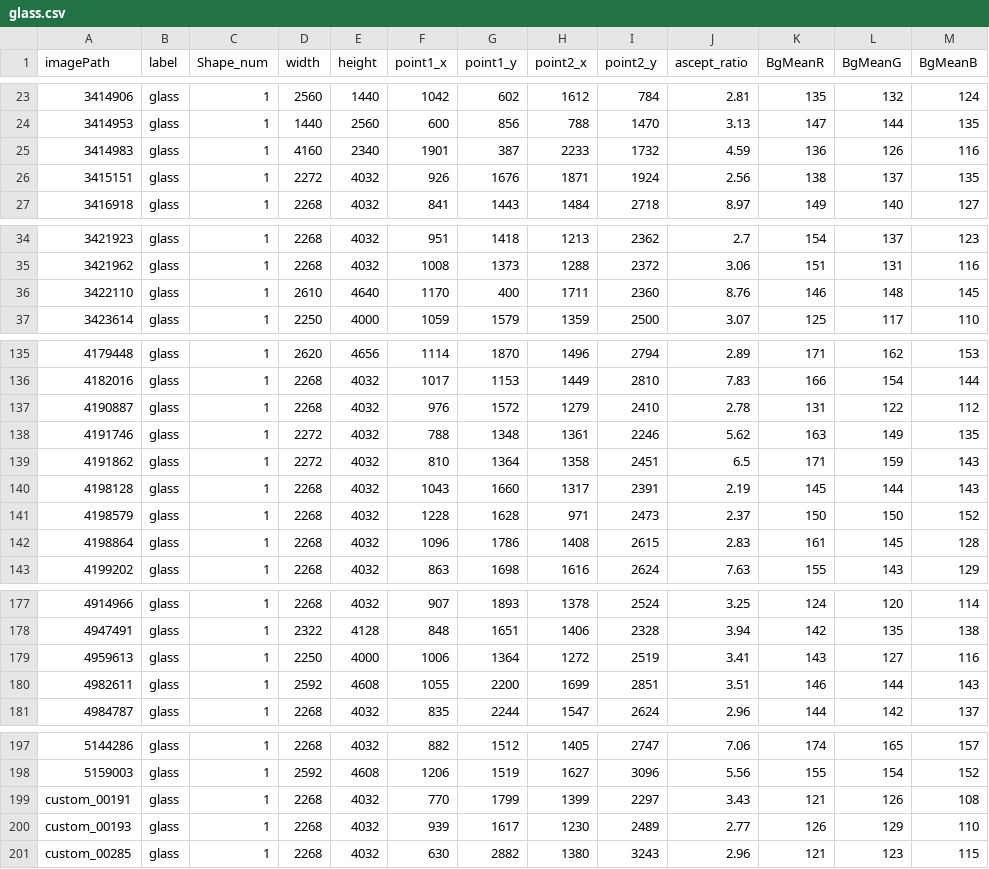
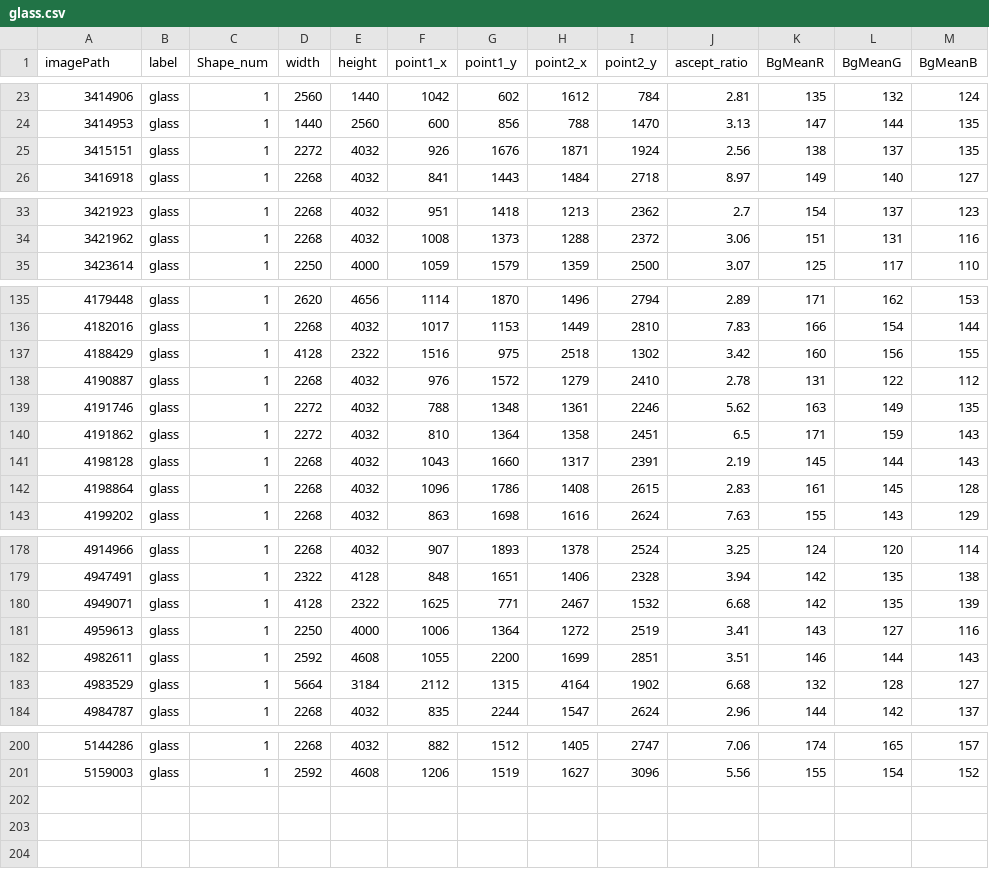
Before and after one commit to rlgus3351/ProjectDataAnalysis, a CSV file: dataset(bgrMean)/glass.csv, drawn as a sheet; only a part is shown, gaps mark what is left out; the diff covers the shown part only.

```diff
--- a/dataset(bgrMean)/glass.csv
+++ b/dataset(bgrMean)/glass.csv
@@ -24,3 +24,2 @@ imagePath,label,Shape_num,width,height,point1_x,point1_y,point2_x,point2_y,ascep
 3414953,glass,1,1440,2560,600,856,788,1470,3.13,147,144,135
-3414983,glass,1,4160,2340,1901,387,2233,1732,4.59,136,126,116
 3415151,glass,1,2272,4032,926,1676,1871,1924,2.56,138,137,135
@@ -35,3 +34,2 @@ imagePath,label,Shape_num,width,height,point1_x,point1_y,point2_x,point2_y,ascep
 3421962,glass,1,2268,4032,1008,1373,1288,2372,3.06,151,131,116
-3422110,glass,1,2610,4640,1170,400,1711,2360,8.76,146,148,145
 3423614,glass,1,2250,4000,1059,1579,1359,2500,3.07,125,117,110
@@ -136,2 +136,3 @@ imagePath,label,Shape_num,width,height,point1_x,point1_y,point2_x,point2_y,ascep
 4182016,glass,1,2268,4032,1017,1153,1449,2810,7.83,166,154,144
+4188429,glass,1,4128,2322,1516,975,2518,1302,3.42,160,156,155
 4190887,glass,1,2268,4032,976,1572,1279,2410,2.78,131,122,112
@@ -140,3 +141,2 @@ imagePath,label,Shape_num,width,height,point1_x,point1_y,point2_x,point2_y,ascep
 4198128,glass,1,2268,4032,1043,1660,1317,2391,2.19,145,144,143
-4198579,glass,1,2268,4032,1228,1628,971,2473,2.37,150,150,152
 4198864,glass,1,2268,4032,1096,1786,1408,2615,2.83,161,145,128
@@ -178,4 +179,6 @@ imagePath,label,Shape_num,width,height,point1_x,point1_y,point2_x,point2_y,ascep
 4947491,glass,1,2322,4128,848,1651,1406,2328,3.94,142,135,138
+4949071,glass,1,4128,2322,1625,771,2467,1532,6.68,142,135,139
 4959613,glass,1,2250,4000,1006,1364,1272,2519,3.41,143,127,116
 4982611,glass,1,2592,4608,1055,2200,1699,2851,3.51,146,144,143
+4983529,glass,1,5664,3184,2112,1315,4164,1902,6.68,132,128,127
 4984787,glass,1,2268,4032,835,2244,1547,2624,2.96,144,142,137
@@ -198,4 +201 @@ imagePath,label,Shape_num,width,height,point1_x,point1_y,point2_x,point2_y,ascep
 5159003,glass,1,2592,4608,1206,1519,1627,3096,5.56,155,154,152
-custom_00191,glass,1,2268,4032,770,1799,1399,2297,3.43,121,126,108
-custom_00193,glass,1,2268,4032,939,1617,1230,2489,2.77,126,129,110
-custom_00285,glass,1,2268,4032,630,2882,1380,3243,2.96,121,123,115
```
Also changed, not shown: 3 added rows elsewhere in this file, dataset(bgrMean)/first_df.csv, dataset(bgrMean)/mpe.csv, 9 other files.
